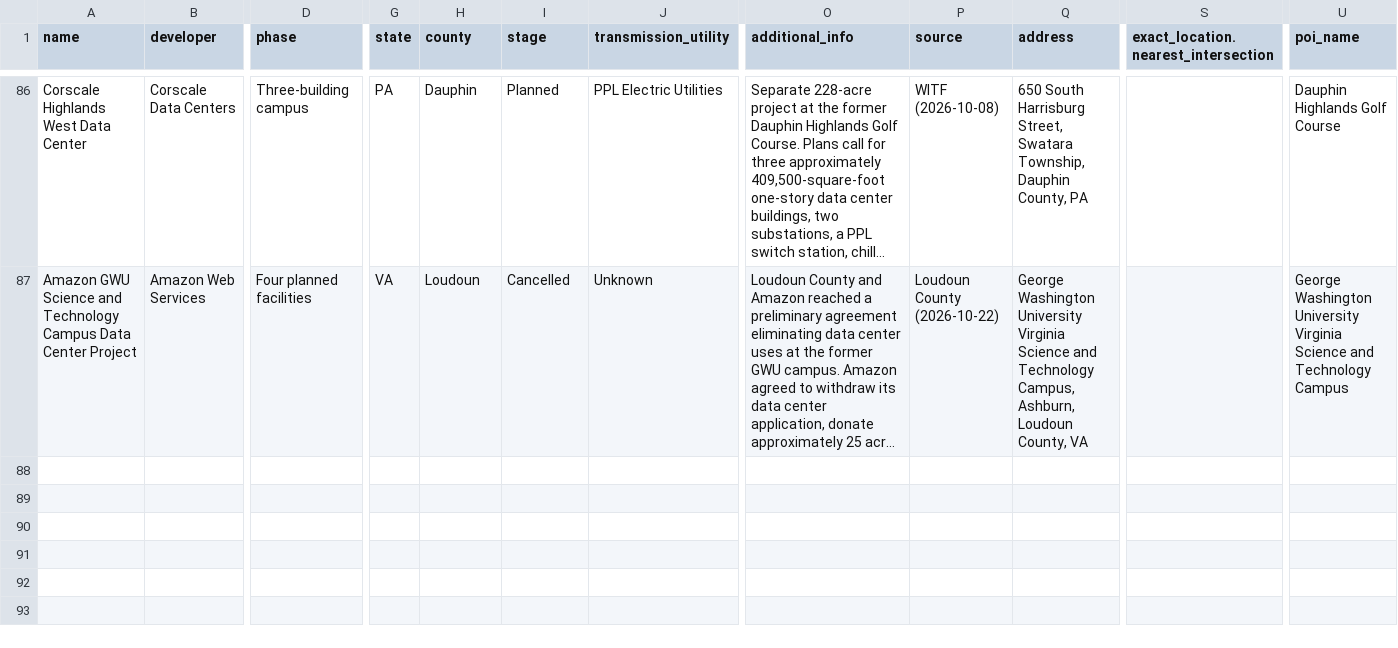
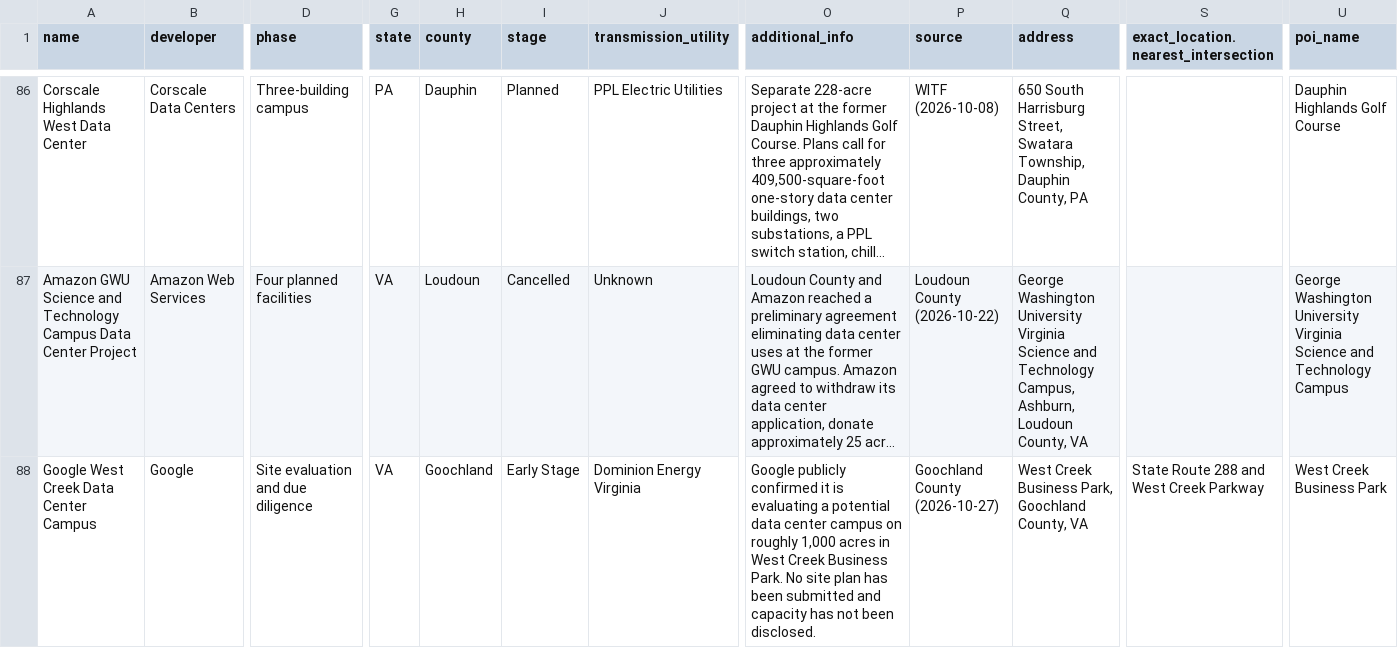
Before and after one commit to jham-piq/large-load-agent, a CSV file: data/PJM_Large_Load_Projects.csv, drawn as a sheet; only a part is shown, gaps mark what is left out; long unchanged cells end in …; rows hold the shown columns only; the diff names each change by its address in the sheet, - before the commit and + after, or states it on an @@ line.

```diff
--- a/data/PJM_Large_Load_Projects.csv
+++ b/data/PJM_Large_Load_Projects.csv
+row 88: Google West Creek Data Center Campus | Google | Site evaluation and due diligence | VA | Goochland | Early Stage | Dominion Energy Virginia | Google publicly confirmed it is evaluating a potential data center campus on roughly 1,000 acres in West Creek Business Park. No site plan has been submitted and capacity has not been disclosed. | Goochland County (2026-10-27) | West Creek Business Park, Goochland County, VA | State Route 288 and West Creek Parkway | West Creek Business Park
```
Also changed, not shown: data/NYISO_Large_Load_Projects.csv, data/SERC_Large_Load_Projects.csv, 5 other files.
